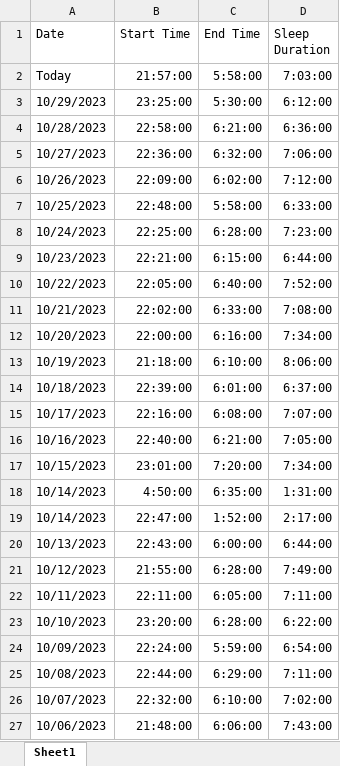
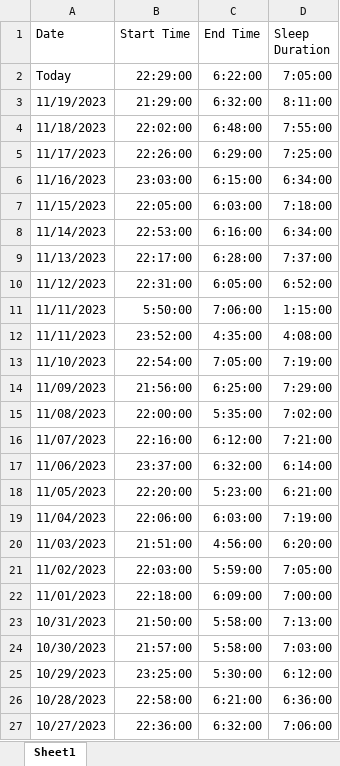
Before and after one commit to TomaszWoloszyn983/fitbit-data-xtractor, an Excel workbook: Data/Temp/Sleep Data.xlsx, sheet Sheet1, drawn as a sheet; only a part is shown; the shorter side is filled out with more unchanged rows; values as stored, in another font and other column widths than the file's, no borders; the diff covers the shown part only; the diff names each change by its address in the sheet, - before the commit and + after, or states it on an @@ line.

```diff
--- a/Data/Temp/Sleep Data.xlsx (sheet Sheet1)
+++ b/Data/Temp/Sleep Data.xlsx (sheet Sheet1)
-B2 (Start Time): 21:57:00
+B2 (Start Time): 22:29:00
-C2 (End Time): 5:58:00
+C2 (End Time): 6:22:00
-D2 (Sleep Duration): 7:03:00
+D2 (Sleep Duration): 7:05:00
+row 3: 11/19/2023 | 21:29:00 | 6:32:00 | 8:11:00
+row 4: 11/18/2023 | 22:02:00 | 6:48:00 | 7:55:00
+row 5: 11/17/2023 | 22:26:00 | 6:29:00 | 7:25:00
+row 6: 11/16/2023 | 23:03:00 | 6:15:00 | 6:34:00
+row 7: 11/15/2023 | 22:05:00 | 6:03:00 | 7:18:00
+row 8: 11/14/2023 | 22:53:00 | 6:16:00 | 6:34:00
+row 9: 11/13/2023 | 22:17:00 | 6:28:00 | 7:37:00
+row 10: 11/12/2023 | 22:31:00 | 6:05:00 | 6:52:00
+row 11: 11/11/2023 | 5:50:00 | 7:06:00 | 1:15:00
+row 12: 11/11/2023 | 23:52:00 | 4:35:00 | 4:08:00
+row 13: 11/10/2023 | 22:54:00 | 7:05:00 | 7:19:00
+row 14: 11/09/2023 | 21:56:00 | 6:25:00 | 7:29:00
+row 15: 11/08/2023 | 22:00:00 | 5:35:00 | 7:02:00
+row 16: 11/07/2023 | 22:16:00 | 6:12:00 | 7:21:00
+row 17: 11/06/2023 | 23:37:00 | 6:32:00 | 6:14:00
+row 18: 11/05/2023 | 22:20:00 | 5:23:00 | 6:21:00
+row 19: 11/04/2023 | 22:06:00 | 6:03:00 | 7:19:00
+row 20: 11/03/2023 | 21:51:00 | 4:56:00 | 6:20:00
+row 21: 11/02/2023 | 22:03:00 | 5:59:00 | 7:05:00
+row 22: 11/01/2023 | 22:18:00 | 6:09:00 | 7:00:00
+row 23: 10/31/2023 | 21:50:00 | 5:58:00 | 7:13:00
+row 24: 10/30/2023 | 21:57:00 | 5:58:00 | 7:03:00
```
Also changed, not shown: 22 removed rows elsewhere in this sheet, Data/Fitbit Statistics.xlsx, Data/Temp/Activities Data.xlsx, 21 other files.
